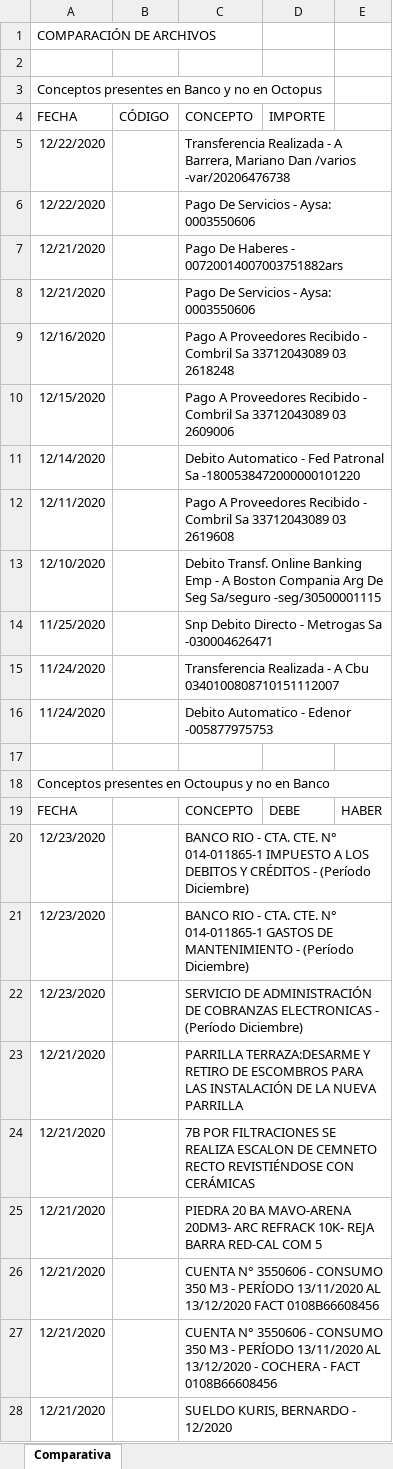
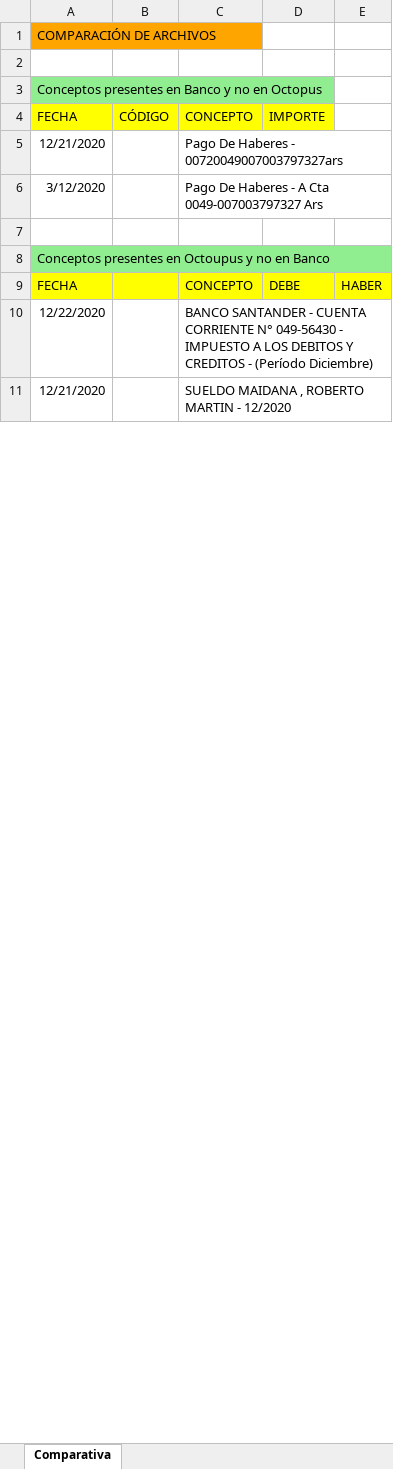
Before and after one commit to martinr84/ComparadorWebform, an Excel workbook: ComparadorWebform/Archivos/Output/ArchivoComparacion_Santander_27_01_2021.xlsx, sheet Comparativa, drawn as a sheet; only a part is shown; values as stored, in another font and other column widths than the file's, no borders; removed rows and columns are numbered as before the commit, all else as after; the diff covers the shown part only; the diff names each change by its address in the sheet, - before the commit and + after, or states it on an @@ line.

Commit message:
Estableció colores en excel de salida

```diff
--- a/ComparadorWebform/Archivos/Output/ArchivoComparacion_Santander_27_01_2021.xlsx (sheet Comparativa)
+++ b/ComparadorWebform/Archivos/Output/ArchivoComparacion_Santander_27_01_2021.xlsx (sheet Comparativa)
-A1 fill: none
+A1 fill: #FFA500
-A3 fill: none
+A3 fill: #90EE90
-A4:D4 fill: none
+A4:D4 fill: #FFFF00
-row 5: 12/22/2020 |  | Transferencia Realizada - A Barrera, Mariano Dan /varios -var/20206476738
-row 6: 12/22/2020 |  | Pago De Servicios - Aysa: 0003550606
-C5: Pago De Haberes - 00720014007003751882ars
+C5: Pago De Haberes - 00720049007003797327ars
-row 8: 12/21/2020 |  | Pago De Servicios - Aysa: 0003550606
-row 9: 12/16/2020 |  | Pago A Proveedores Recibido - Combril Sa 33712043089 03 2618248
-row 10: 12/15/2020 |  | Pago A Proveedores Recibido - Combril Sa 33712043089 03 2609006
-row 11: 12/14/2020 |  | Debito Automatico - Fed Patronal Sa -1800538472000000101220
-row 12: 12/11/2020 |  | Pago A Proveedores Recibido - Combril Sa 33712043089 03 2619608
-row 13: 12/10/2020 |  | Debito Transf. Online Banking Emp - A Boston Compania Arg De Seg Sa/seguro -seg/30500001115
-row 14: 11/25/2020 |  | Snp Debito Directo - Metrogas Sa -030004626471
-row 15: 11/24/2020 |  | Transferencia Realizada - A Cbu 0340100808710151112007
-row 16: 11/24/2020 |  | Debito Automatico - Edenor -005877975753
+row 6: 3/12/2020 |  | Pago De Haberes - A Cta 0049-007003797327 Ars
-A8 fill: none
+A8 fill: #90EE90
-A9:E9 fill: none
+A9:E9 fill: #FFFF00
-A10: 12/23/2020
+A10: 12/22/2020
-C10: BANCO RIO - CTA. CTE. N° 014-011865-1 IMPUESTO A LOS DEBITOS Y CRÉDITOS - (Período…
+C10: BANCO SANTANDER - CUENTA CORRIENTE N° 049-56430 - IMPUESTO A LOS DEBITOS Y CREDITOS - (Período…
-row 21: 12/23/2020 |  | BANCO RIO - CTA. CTE. N° 014-011865-1 GASTOS DE MANTENIMIENTO - (Período Diciembre)
-row 22: 12/23/2020 |  | SERVICIO DE ADMINISTRACIÓN DE COBRANZAS ELECTRONICAS - (Período Diciembre)
-row 23: 12/21/2020 |  | PARRILLA TERRAZA:DESARME Y RETIRO DE ESCOMBROS PARA LAS INSTALACIÓN DE LA NUEVA PARRILLA
-row 24: 12/21/2020 |  | 7B POR FILTRACIONES SE REALIZA ESCALON DE CEMNETO RECTO REVISTIÉNDOSE CON CERÁMICAS
-row 25: 12/21/2020 |  | PIEDRA 20 BA MAVO-ARENA 20DM3- ARC REFRACK 10K- REJA BARRA RED-CAL COM 5
-row 26: 12/21/2020 |  | CUENTA N° 3550606 - CONSUMO 350 M3 - PERÍODO 13/11/2020 AL 13/12/2020 FACT 0108B66608456
-row 27: 12/21/2020 |  | CUENTA N° 3550606 - CONSUMO 350 M3 - PERÍODO 13/11/2020 AL 13/12/2020 - COCHERA - FACT 0108B66608456
-C11: SUELDO KURIS, BERNARDO - 12/2020
+C11: SUELDO MAIDANA , ROBERTO MARTIN - 12/2020
```
Also changed, not shown: 1 added row, 4 removed rows, 3 edited cells and cell formats elsewhere in this sheet, ComparadorWebform/Archivos/Output/ArchivoComparacion_Galicia_27_01_2021.xlsx, ComparadorWebform/Archivos/Output/ArchivoComparacion_ICBC_27_01_2021.xlsx, 1 other file.
